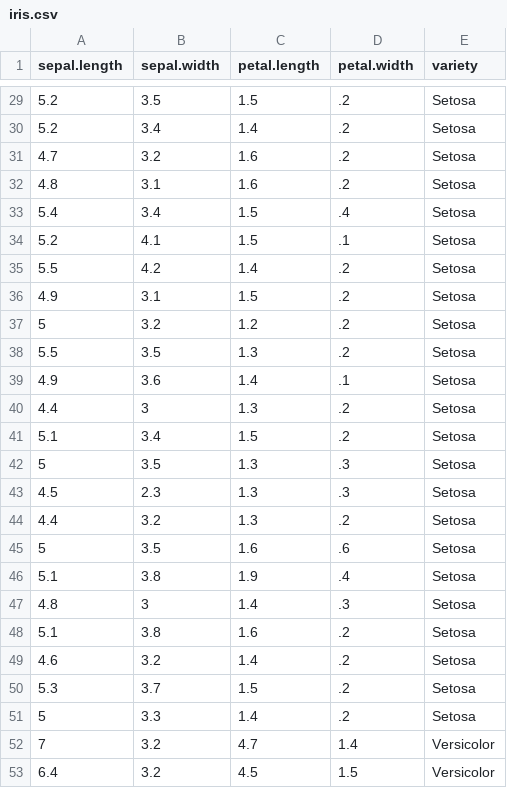
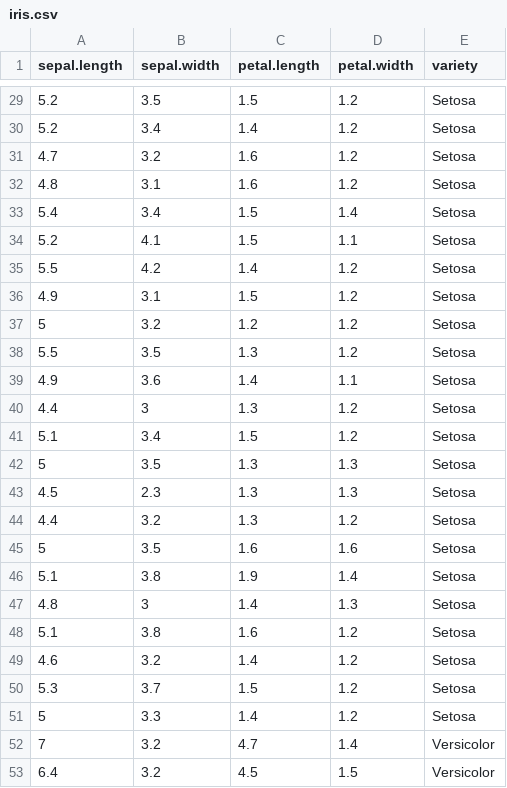
Before and after one commit to malgster/KNNClassifier, a CSV file: ressources/iris.csv, drawn as a sheet; only a part is shown, gaps mark what is left out; the diff covers the shown part only.

```diff
--- a/ressources/iris.csv
+++ b/ressources/iris.csv
@@ -29,24 +29,24 @@
-5.2,3.5,1.5,.2,"Setosa"
-5.2,3.4,1.4,.2,"Setosa"
-4.7,3.2,1.6,.2,"Setosa"
-4.8,3.1,1.6,.2,"Setosa"
-5.4,3.4,1.5,.4,"Setosa"
-5.2,4.1,1.5,.1,"Setosa"
-5.5,4.2,1.4,.2,"Setosa"
-4.9,3.1,1.5,.2,"Setosa"
-5,3.2,1.2,.2,"Setosa"
-5.5,3.5,1.3,.2,"Setosa"
-4.9,3.6,1.4,.1,"Setosa"
-4.4,3,1.3,.2,"Setosa"
-5.1,3.4,1.5,.2,"Setosa"
-5,3.5,1.3,.3,"Setosa"
-4.5,2.3,1.3,.3,"Setosa"
-4.4,3.2,1.3,.2,"Setosa"
-5,3.5,1.6,.6,"Setosa"
-5.1,3.8,1.9,.4,"Setosa"
-4.8,3,1.4,.3,"Setosa"
-5.1,3.8,1.6,.2,"Setosa"
-4.6,3.2,1.4,.2,"Setosa"
-5.3,3.7,1.5,.2,"Setosa"
-5,3.3,1.4,.2,"Setosa"
+5.2,3.5,1.5,1.2,"Setosa"
+5.2,3.4,1.4,1.2,"Setosa"
+4.7,3.2,1.6,1.2,"Setosa"
+4.8,3.1,1.6,1.2,"Setosa"
+5.4,3.4,1.5,1.4,"Setosa"
+5.2,4.1,1.5,1.1,"Setosa"
+5.5,4.2,1.4,1.2,"Setosa"
+4.9,3.1,1.5,1.2,"Setosa"
+5,3.2,1.2,1.2,"Setosa"
+5.5,3.5,1.3,1.2,"Setosa"
+4.9,3.6,1.4,1.1,"Setosa"
+4.4,3,1.3,1.2,"Setosa"
+5.1,3.4,1.5,1.2,"Setosa"
+5,3.5,1.3,1.3,"Setosa"
+4.5,2.3,1.3,1.3,"Setosa"
+4.4,3.2,1.3,1.2,"Setosa"
+5,3.5,1.6,1.6,"Setosa"
+5.1,3.8,1.9,1.4,"Setosa"
+4.8,3,1.4,1.3,"Setosa"
+5.1,3.8,1.6,1.2,"Setosa"
+4.6,3.2,1.4,1.2,"Setosa"
+5.3,3.7,1.5,1.2,"Setosa"
+5,3.3,1.4,1.2,"Setosa"
 7,3.2,4.7,1.4,"Versicolor"
```
Also changed, not shown: 27 edited cells elsewhere in this file, 42 other files.
